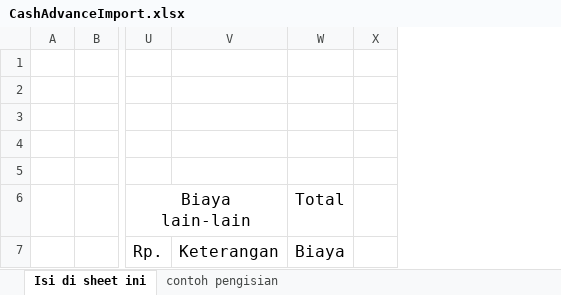
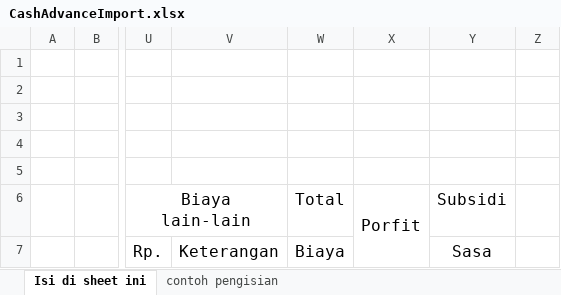
Before and after one commit to sadatech/tns_sc, an Excel workbook: public/assets/CashAdvanceImport.xlsx, sheet Isi di sheet ini, drawn as a sheet; only a part is shown, gaps mark what is left out; values as stored, in another font and other column widths than the file's, no borders; the diff names each change by its address in the sheet, - before the commit and + after, or states it on an @@ line.

```diff
--- a/public/assets/CashAdvanceImport.xlsx (sheet Isi di sheet ini)
+++ b/public/assets/CashAdvanceImport.xlsx (sheet Isi di sheet ini)
+column X, row 6: Porfit
+column Y (u), rows 6-7: Subsidi | Sasa
```
Also changed, not shown: sheet contoh pengisian, 4 other files.
